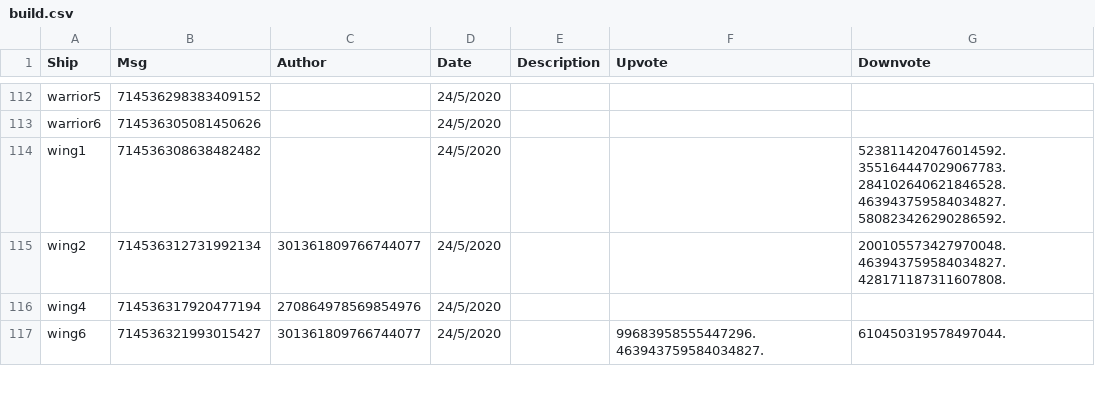
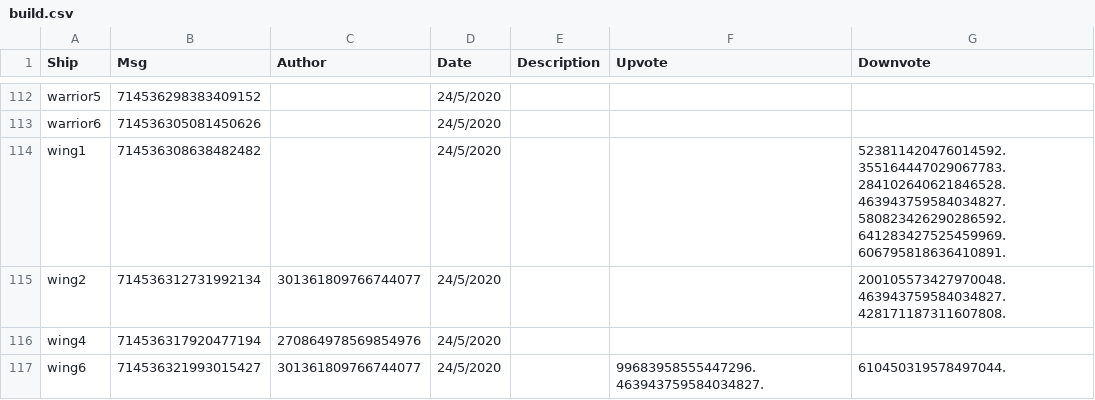
Before and after one commit to ZacharyLaw/Zak, a CSV file: build.csv, drawn as a sheet; only a part is shown, gaps mark what is left out; the diff covers the shown part only.

```diff
--- a/build.csv
+++ b/build.csv
@@ -113,3 +113,3 @@ warrior5,714536298383409152,,24/5/2020,,,
 warrior6,714536305081450626,,24/5/2020,,,
-wing1,714536308638482482,,24/5/2020,,,523811420476014592.355164447029067783.284102640621846528.463943759584034827.580823426290286592.
+wing1,714536308638482482,,24/5/2020,,,523811420476014592.355164447029067783.284102640621846528.463943759584034827.580823426290286592.641283427525459969.606795818636410891.
 wing2,714536312731992134,301361809766744077,24/5/2020,,,200105573427970048.463943759584034827.428171187311607808.
```
Also changed, not shown: 11 added rows and 15 edited cells elsewhere in this file, buildcorrect.csv, 3 other files.
